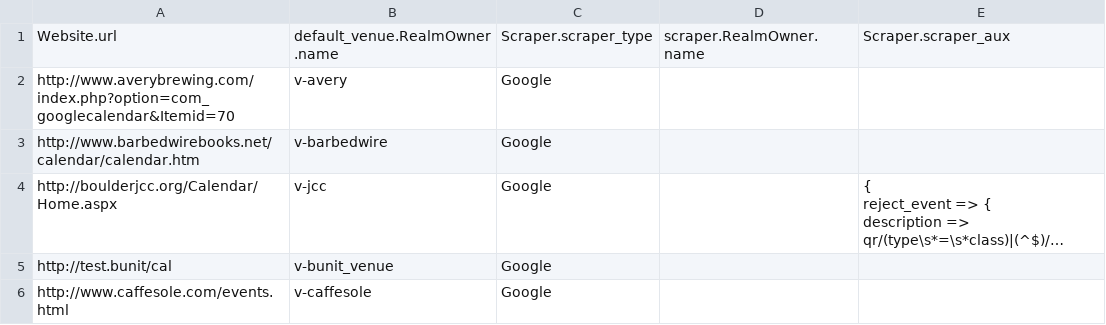
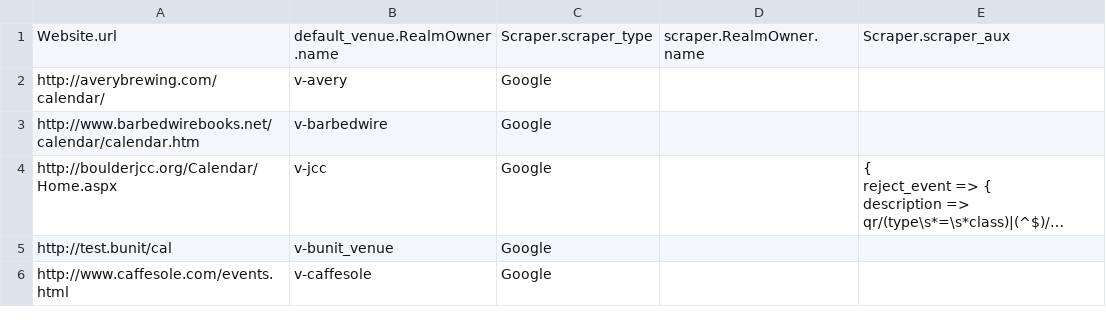
Before and after one commit to biviosoftware/perl-Cal54, a CSV file: files/cal54/ddl/scrapers.csv, drawn as a sheet; only a part is shown; long unchanged cells end in …; the diff covers the shown part only.

Commit message:
updated scraper defs

```diff
--- a/files/cal54/ddl/scrapers.csv
+++ b/files/cal54/ddl/scrapers.csv
@@ -1,3 +1,3 @@
 Website.url,default_venue.RealmOwner.name,Scraper.scraper_type,scraper.RealmOwner.name,Scraper.scraper_aux
-http://www.averybrewing.com/index.php?option=com_googlecalendar&Itemid=70,v-avery,Google,,
+http://averybrewing.com/calendar/,v-avery,Google,,
 http://www.barbedwirebooks.net/calendar/calendar.htm,v-barbedwire,Google,,
```
Also changed, not shown: 2 added rows, 6 removed rows and 11 edited cells elsewhere in this file.
